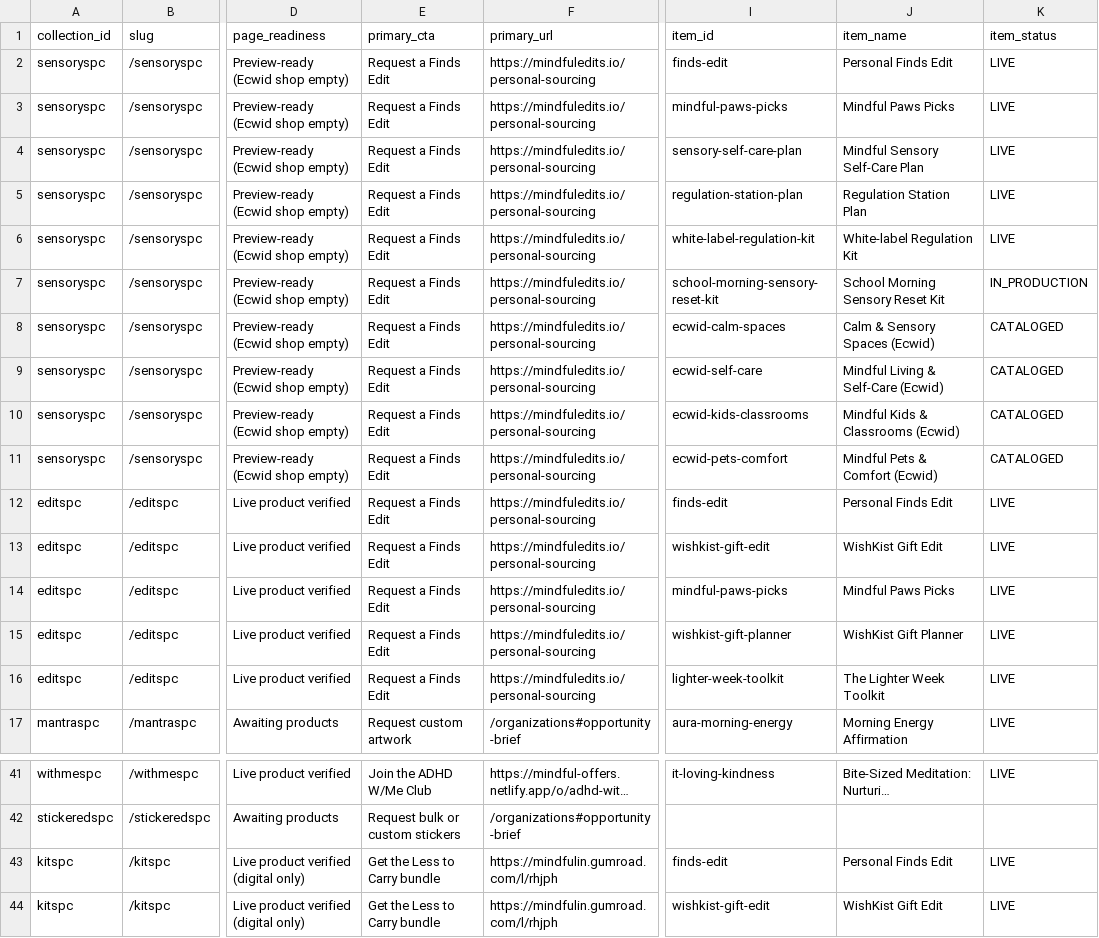
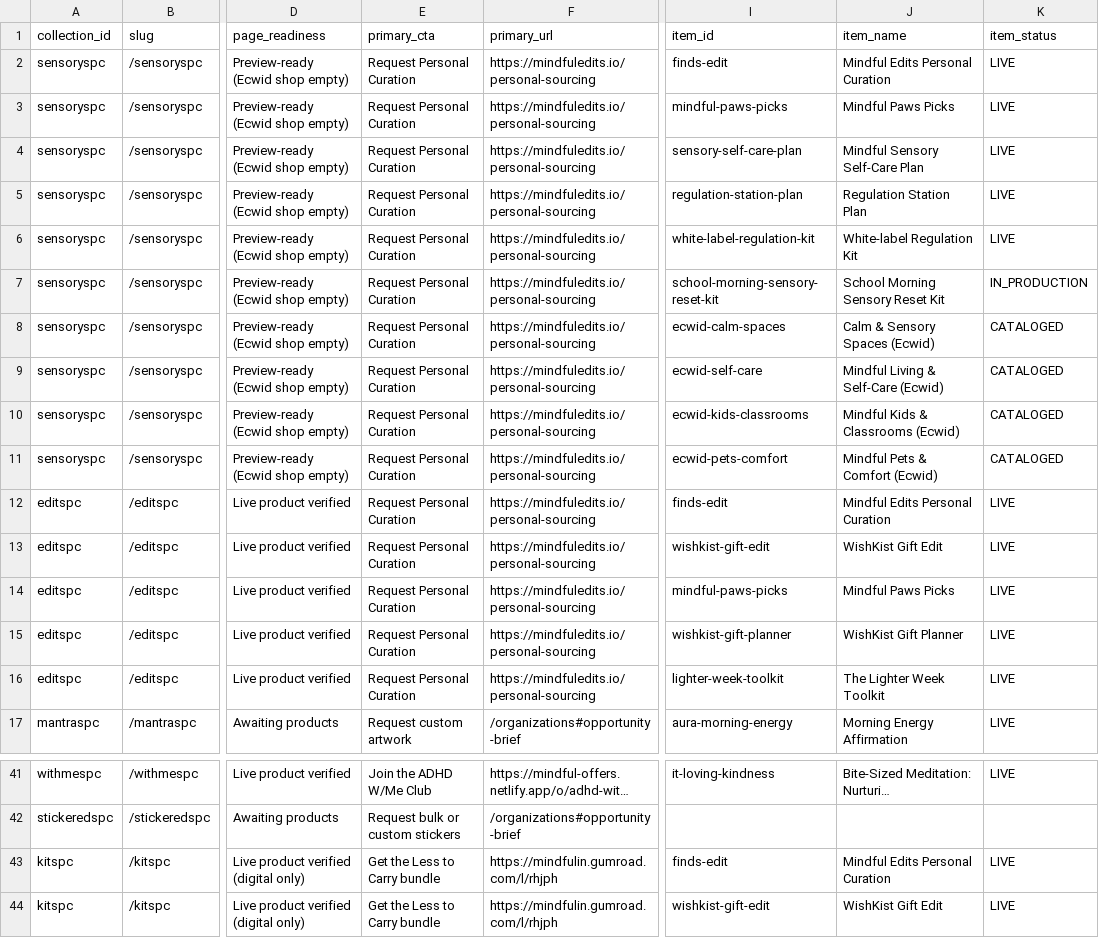
Before and after one commit to hellomindful/MindfulIn, a CSV file: docs/spc-crosswalk.csv, drawn as a sheet; only a part is shown, gaps mark what is left out; long unchanged cells end in …; the diff names each change by its address in the sheet, - before the commit and + after, or states it on an @@ line.

```diff
--- a/docs/spc-crosswalk.csv
+++ b/docs/spc-crosswalk.csv
-E2:E16 (primary_cta): Request a Finds Edit
+E2:E16 (primary_cta): Request Personal Curation
-J2 (item_name): Personal Finds Edit
+J2 (item_name): Mindful Edits Personal Curation
-J12 (item_name): Personal Finds Edit
+J12 (item_name): Mindful Edits Personal Curation
-J43 (item_name): Personal Finds Edit
+J43 (item_name): Mindful Edits Personal Curation
```
Also changed, not shown: 4 other files.
